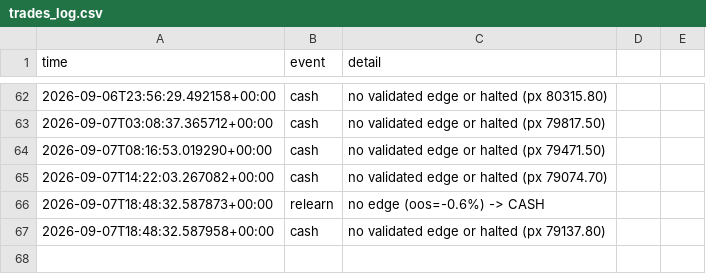
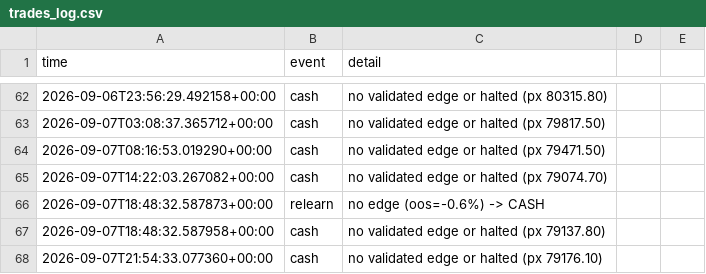
Before and after one commit to Alen9/Test-Trader, a CSV file: trades_log.csv, drawn as a sheet; only a part is shown, gaps mark what is left out.

Commit message:
update: state, trades, dashboard [skip ci]

```diff
--- a/trades_log.csv
+++ b/trades_log.csv
@@ -67 +67,2 @@ time,event,detail
 2026-09-07T18:48:32.587958+00:00,cash,no validated edge or halted (px 79137.80)
+2026-09-07T21:54:33.077360+00:00,cash,no validated edge or halted (px 79176.10)
```
Also changed, not shown: equity_history.csv, 3 other files.
